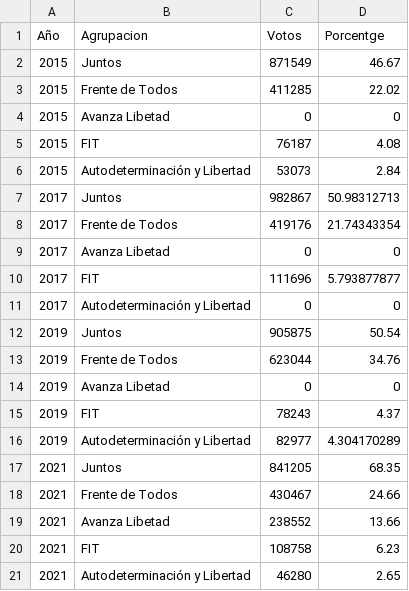
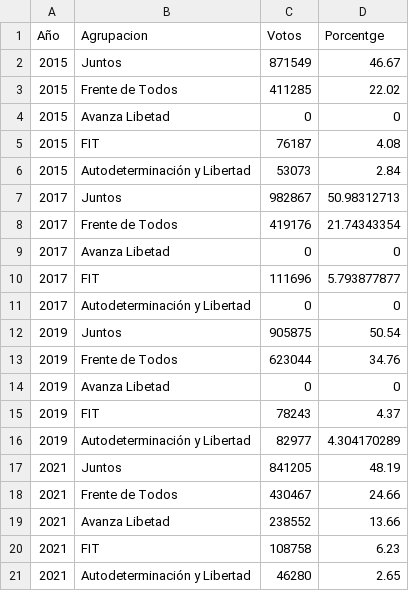
Before and after one commit to jtesone/infovis, a CSV file: progresioncaba.csv, drawn as a sheet.

Commit message:
Update progresioncaba.csv

```diff
--- a/progresioncaba.csv
+++ b/progresioncaba.csv
@@ -16,3 +16,3 @@ Año ,Agrupacion,Votos ,Porcentge
 2019,Autodeterminación y Libertad,82977,4.304170289
-2021,Juntos,841205,68.35
+2021,Juntos,841205,48.19
 2021,Frente de Todos,430467,24.66
```
